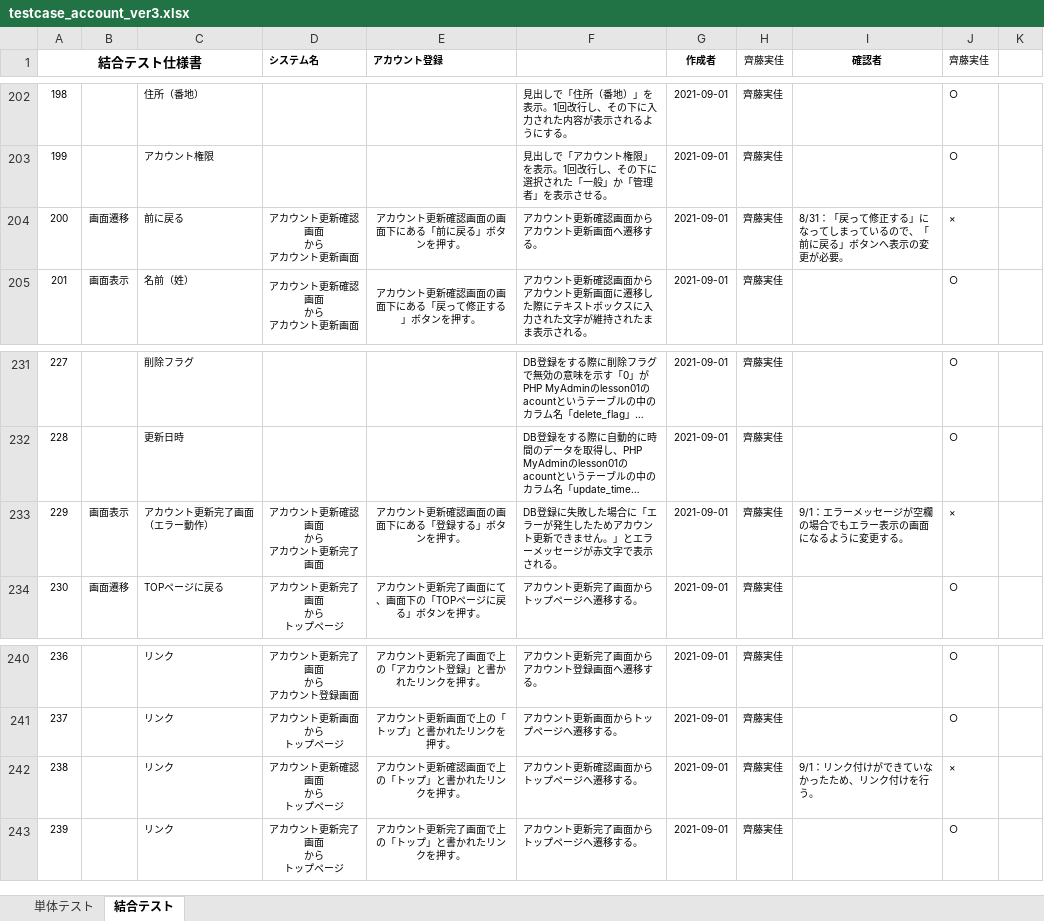
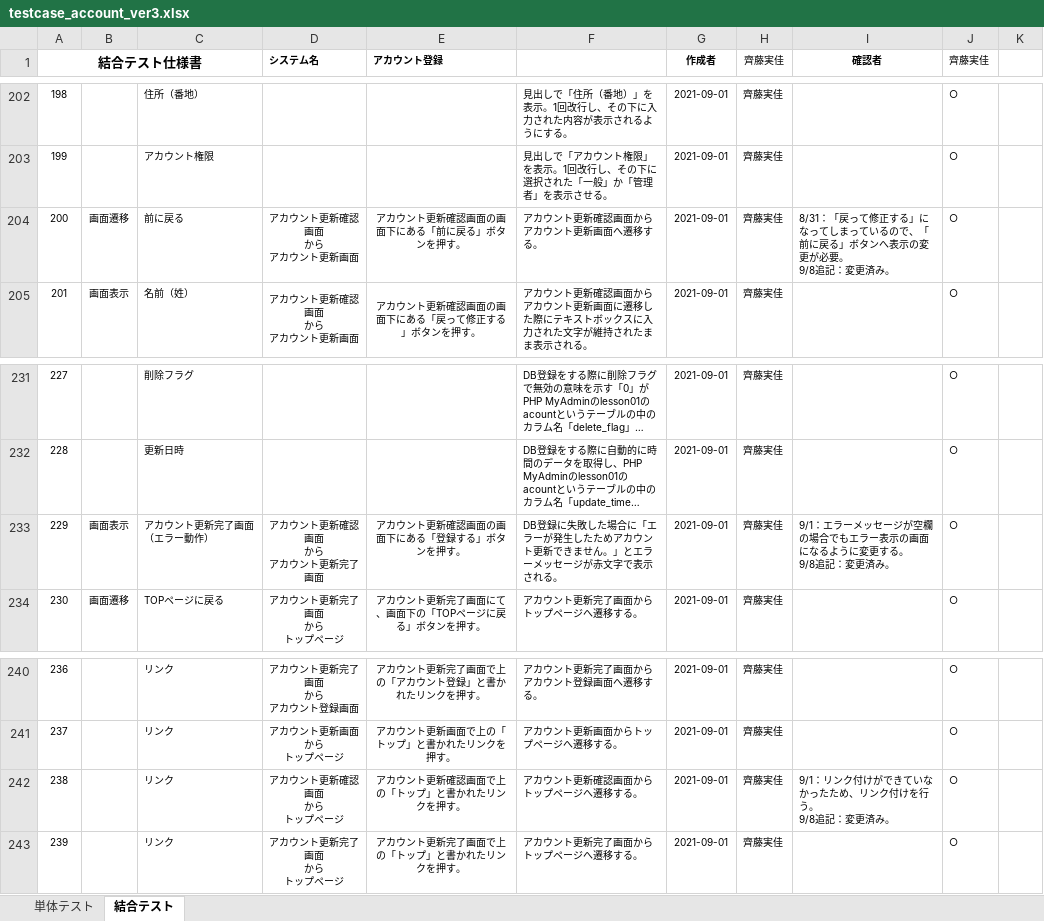
Before and after one commit to test-saitomini/7-Programming-exercises, an Excel workbook: testcase_account_ver3.xlsx, sheet 結合テスト, drawn as a sheet; only a part is shown, gaps mark what is left out; long unchanged cells end in …; values as stored, in another font and other column widths than the file's, no borders; ↵ is a line break in a cell; the diff covers the shown part only; the diff names each change by its address in the sheet, - before the commit and + after, or states it on an @@ line.

```diff
--- a/testcase_account_ver3.xlsx (sheet 結合テスト)
+++ b/testcase_account_ver3.xlsx (sheet 結合テスト)
-I204 (確認者): …が必要。
+I204 (確認者): …が必要。 ↵ 9/8追記：変更済み。
-J204 (齊藤実佳): ×
+J204 (齊藤実佳): ○
-I233 (確認者): 9/1：エラーメッセージが空欄の場合でもエラー表示の画面になるように変更する。
+I233 (確認者): 9/1：エラーメッセージが空欄の場合でもエラー表示の画面になるように変更する。 ↵ 9/8追記：変更済み。
-J233 (齊藤実佳): ×
+J233 (齊藤実佳): ○
-I242 (確認者): 9/1：リンク付けができていなかったため、リンク付けを行う。
+I242 (確認者): 9/1：リンク付けができていなかったため、リンク付けを行う。 ↵ 9/8追記：変更済み。
-J242 (齊藤実佳): ×
+J242 (齊藤実佳): ○
```
Also changed, not shown: 16 edited cells and cell formats elsewhere in this sheet, sheet 単体テスト.
